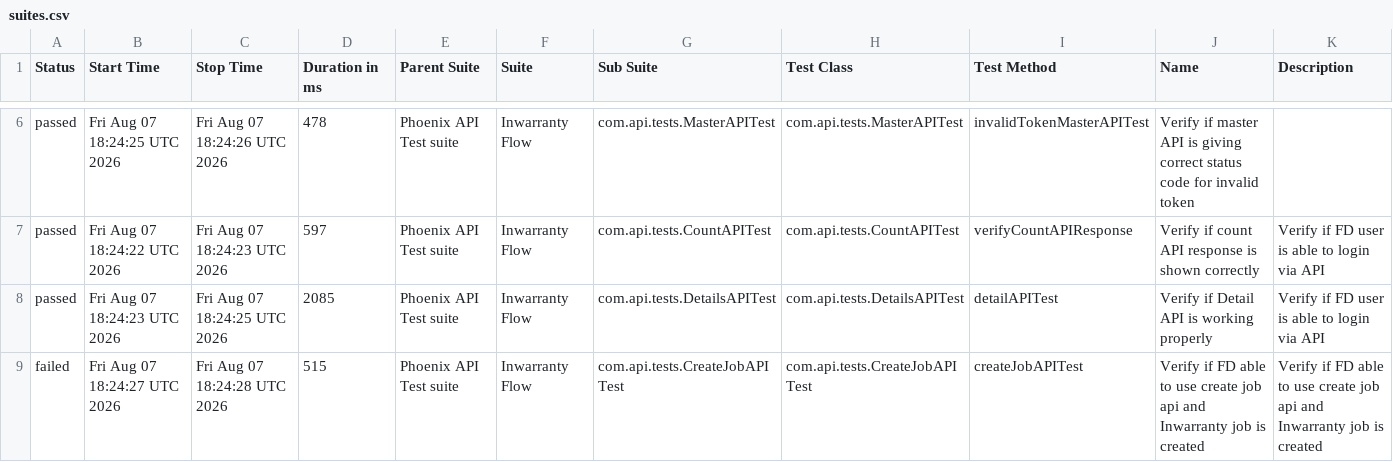
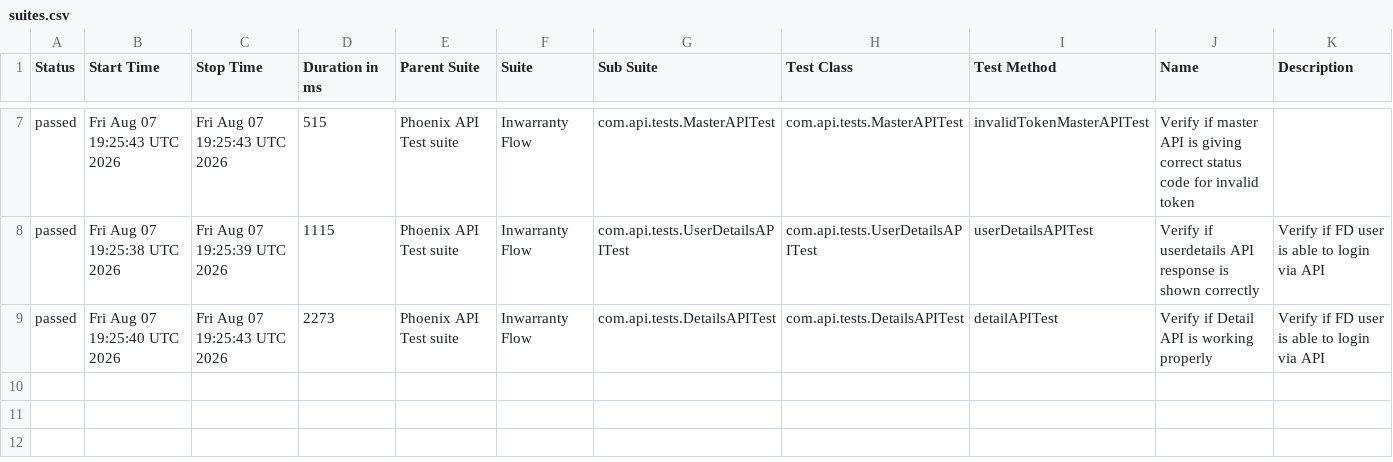
Before and after one commit to tusharS007/PhoenixTestAutomationFramework, a CSV file: data/suites.csv, drawn as a sheet; only a part is shown, gaps mark what is left out; the diff covers the shown part only.

```diff
--- a/data/suites.csv
+++ b/data/suites.csv
@@ -6,4 +7,3 @@
-"passed","Fri Aug 07 18:24:25 UTC 2026","Fri Aug 07 18:24:26 UTC 2026","478","Phoenix API Test suite","Inwarranty Flow","com.api.tests.MasterAPITest","com.api.tests.MasterAPITest","invalidTokenMasterAPITest","Verify if master API is giving correct status code for invalid token",""
-"passed","Fri Aug 07 18:24:22 UTC 2026","Fri Aug 07 18:24:23 UTC 2026","597","Phoenix API Test suite","Inwarranty Flow","com.api.tests.CountAPITest","com.api.tests.CountAPITest","verifyCountAPIResponse","Verify if count API response is shown correctly","Verify if FD user is able to login via API"
-"passed","Fri Aug 07 18:24:23 UTC 2026","Fri Aug 07 18:24:25 UTC 2026","2085","Phoenix API Test suite","Inwarranty Flow","com.api.tests.DetailsAPITest","com.api.tests.DetailsAPITest","detailAPITest","Verify if Detail API is working properly","Verify if FD user is able to login via API"
-"failed","Fri Aug 07 18:24:27 UTC 2026","Fri Aug 07 18:24:28 UTC 2026","515","Phoenix API Test suite","Inwarranty Flow","com.api.tests.CreateJobAPITest","com.api.tests.CreateJobAPITest","createJobAPITest","Verify if FD able to use create job api and Inwarranty job is created","Verify if FD able to use create job api and Inwarranty job is created"
+"passed","Fri Aug 07 19:25:43 UTC 2026","Fri Aug 07 19:25:43 UTC 2026","515","Phoenix API Test suite","Inwarranty Flow","com.api.tests.MasterAPITest","com.api.tests.MasterAPITest","invalidTokenMasterAPITest","Verify if master API is giving correct status code for invalid token",""
+"passed","Fri Aug 07 19:25:38 UTC 2026","Fri Aug 07 19:25:39 UTC 2026","1115","Phoenix API Test suite","Inwarranty Flow","com.api.tests.UserDetailsAPITest","com.api.tests.UserDetailsAPITest","userDetailsAPITest","Verify if userdetails API response is shown correctly","Verify if FD user is able to login via API"
+"passed","Fri Aug 07 19:25:40 UTC 2026","Fri Aug 07 19:25:43 UTC 2026","2273","Phoenix API Test suite","Inwarranty Flow","com.api.tests.DetailsAPITest","com.api.tests.DetailsAPITest","detailAPITest","Verify if Detail API is working properly","Verify if FD user is able to login via API"
```
Also changed, not shown: 1 added row and 30 edited cells elsewhere in this file, data/behaviors.csv, 58 other files.
